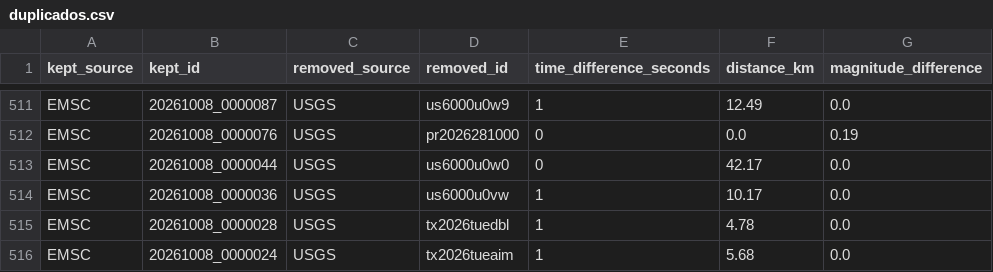
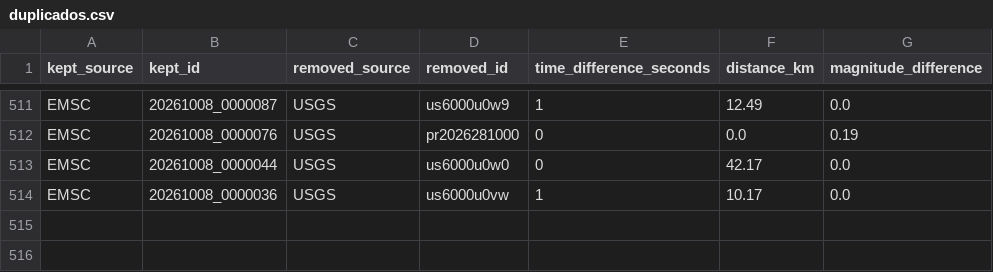
Before and after one commit to jcparodi-hue/earthquake3d-igp, a CSV file: docs/duplicados.csv, drawn as a sheet; only a part is shown, gaps mark what is left out.

```diff
--- a/docs/duplicados.csv
+++ b/docs/duplicados.csv
@@ -514,3 +514 @@ EMSC,20261008_0000044,USGS,us6000u0w0,0,42.17,0.0
 EMSC,20261008_0000036,USGS,us6000u0vw,1,10.17,0.0
-EMSC,20261008_0000028,USGS,tx2026tuedbl,1,4.78,0.0
-EMSC,20261008_0000024,USGS,tx2026tueaim,1,5.68,0.0
```
Also changed, not shown: docs/historial_actualizaciones.csv, 4 other files.
